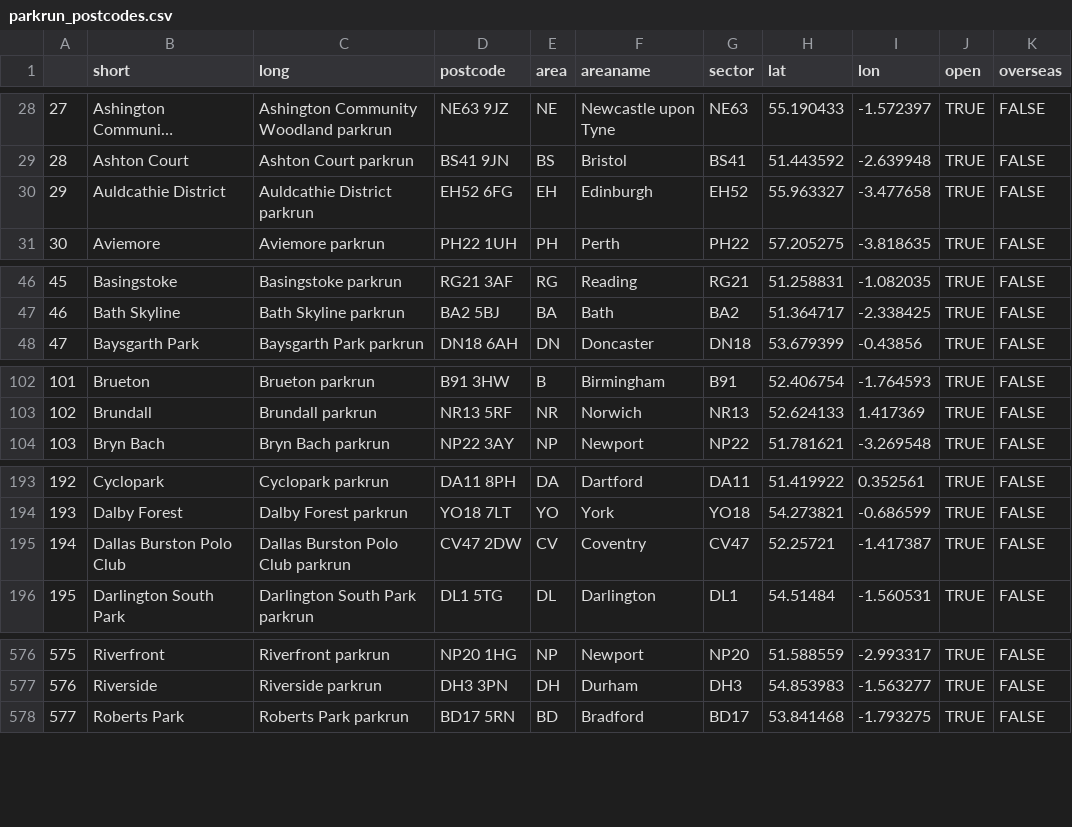
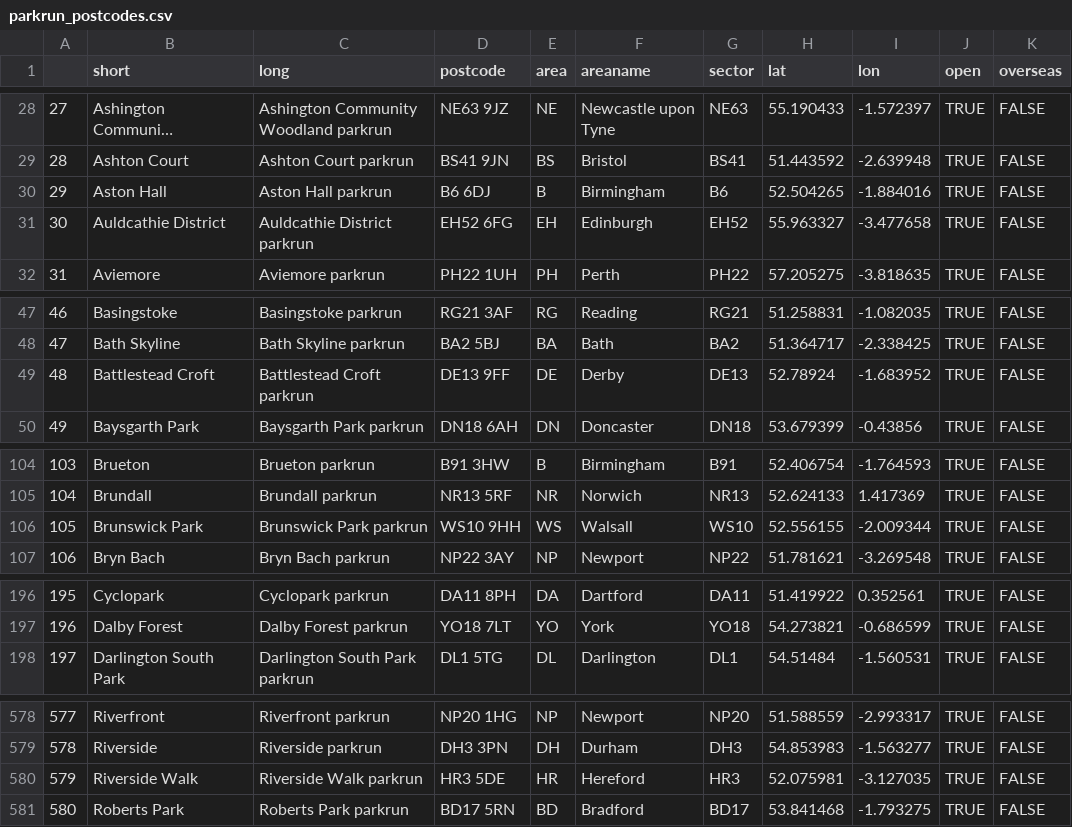
Before and after one commit to sgbstats/parkrun-postcodes, a CSV file: Data/parkrun_postcodes.csv, drawn as a sheet; only a part is shown, gaps mark what is left out; long unchanged cells end in …; removed rows and columns are numbered as before the commit, all else as after; the diff covers the shown part only; the diff names each change by its address in the sheet, - before the commit and + after, or states it on an @@ line.

Commit message:
New parkruns

```diff
--- a/Data/parkrun_postcodes.csv
+++ b/Data/parkrun_postcodes.csv
+row 30: 29 | Aston Hall | Aston Hall parkrun | B6 6DJ | B | Birmingham | B6 | 52.504265 | -1.884016 | TRUE | FALSE
@@ column A renumbered from row 31 down @@
+row 49: 48 | Battlestead Croft | Battlestead Croft parkrun | DE13 9FF | DE | Derby | DE13 | 52.78924 | -1.683952 | TRUE | FALSE
+row 106: 105 | Brunswick Park | Brunswick Park parkrun | WS10 9HH | WS | Walsall | WS10 | 52.556155 | -2.009344 | TRUE | FALSE
-row 195: 194 | Dallas Burston Polo Club | Dallas Burston Polo Club parkrun | CV47 2DW | CV | Coventry | CV47 | 52.25721 | -1.417387 | TRUE | FALSE
+row 580: 579 | Riverside Walk | Riverside Walk parkrun | HR3 5DE | HR | Hereford | HR3 | 52.075981 | -3.127035 | TRUE | FALSE
```
Also changed, not shown: 2 added rows and 7 edited cells elsewhere in this file, 2 other files.
